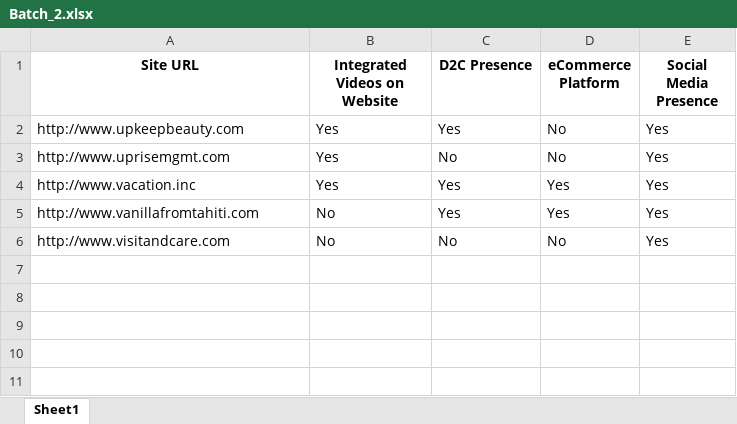
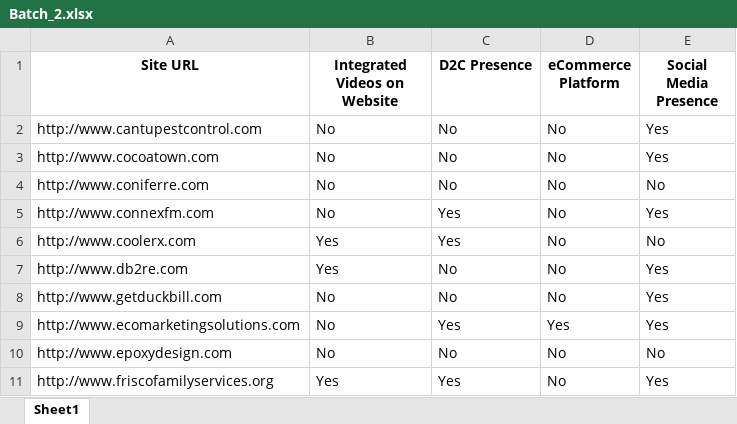
Before and after one commit to Nimesh8848/ParallelProcessing, an Excel workbook: Batches/Batch_2.xlsx, sheet Sheet1, drawn as a sheet; values as stored, in another font and other column widths than the file's, no borders; removed rows and columns are numbered as before the commit, all else as after; the diff names each change by its address in the sheet, - before the commit and + after, or states it on an @@ line.

```diff
--- a/Batches/Batch_2.xlsx (sheet Sheet1)
+++ b/Batches/Batch_2.xlsx (sheet Sheet1)
+row 2: http://www.cantupestcontrol.com | No | No | No | Yes
+row 3: http://www.cocoatown.com | No | No | No | Yes
+row 4: http://www.coniferre.com | No | No | No | No
+row 5: http://www.connexfm.com | No | Yes | No | Yes
-A6 (Site URL): http://www.upkeepbeauty.com
+A6 (Site URL): http://www.coolerx.com
-E6 (Social Media Presence): Yes
+E6 (Social Media Presence): No
-A7 (Site URL): http://www.uprisemgmt.com
+A7 (Site URL): http://www.db2re.com
-row 4: http://www.vacation.inc | Yes | Yes | Yes | Yes
+row 8: http://www.getduckbill.com | No | No | No | Yes
-A9 (Site URL): http://www.vanillafromtahiti.com
+A9 (Site URL): http://www.ecomarketingsolutions.com
-A10 (Site URL): http://www.visitandcare.com
+A10 (Site URL): http://www.epoxydesign.com
-E10 (Social Media Presence): Yes
+E10 (Social Media Presence): No
+row 11: http://www.friscofamilyservices.org | Yes | Yes | No | Yes
```
Also changed, not shown: Batches/Batch_1.xlsx, Batches/Batch_3.xlsx, 7 other files.
